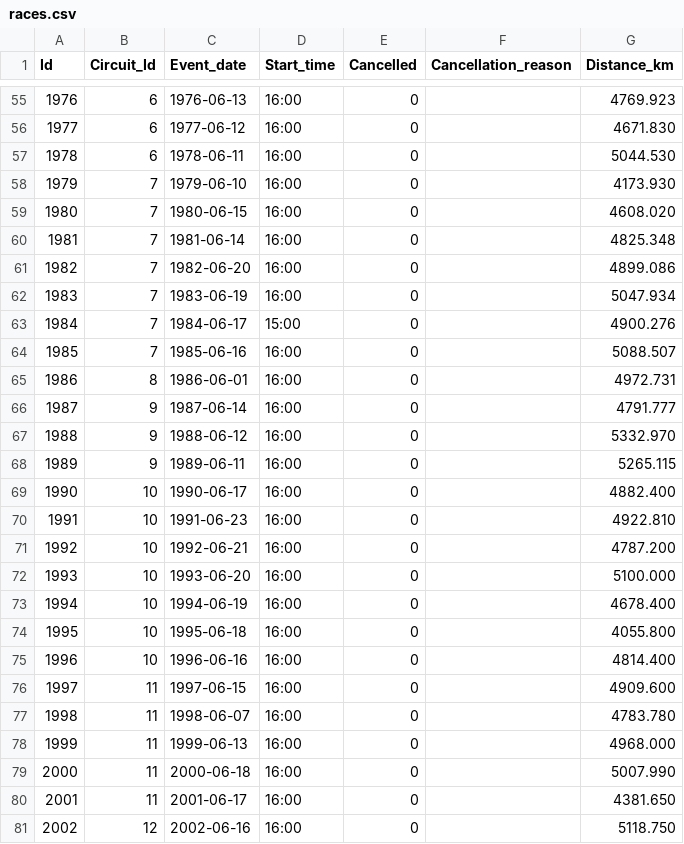
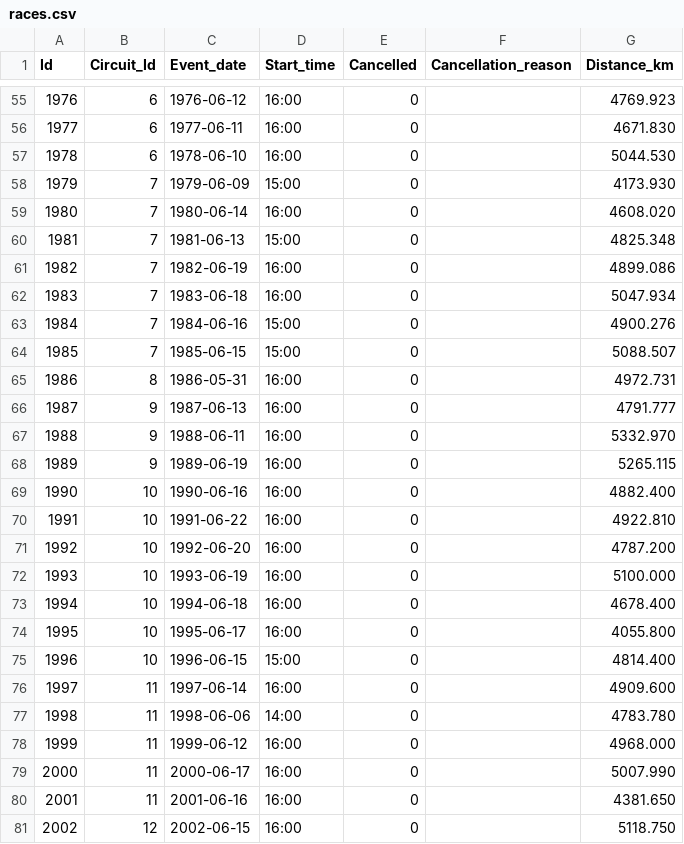
Before and after one commit to gdsotirov/lemans24, a CSV file: db/data/races.csv, drawn as a sheet; only a part is shown, gaps mark what is left out; the diff covers the shown part only.

Commit message:
Correct event start dates and hours

```diff
--- a/db/data/races.csv
+++ b/db/data/races.csv
@@ -55,27 +55,27 @@ Id;Circuit_Id;Event_date;Start_time;Cancelled;Cancellation_reason;Distance_km
-1976;6;1976-06-13;16:00;0;;4769.923
-1977;6;1977-06-12;16:00;0;;4671.830
-1978;6;1978-06-11;16:00;0;;5044.530
-1979;7;1979-06-10;16:00;0;;4173.930
-1980;7;1980-06-15;16:00;0;;4608.020
-1981;7;1981-06-14;16:00;0;;4825.348
-1982;7;1982-06-20;16:00;0;;4899.086
-1983;7;1983-06-19;16:00;0;;5047.934
-1984;7;1984-06-17;15:00;0;;4900.276
-1985;7;1985-06-16;16:00;0;;5088.507
-1986;8;1986-06-01;16:00;0;;4972.731
-1987;9;1987-06-14;16:00;0;;4791.777
-1988;9;1988-06-12;16:00;0;;5332.970
-1989;9;1989-06-11;16:00;0;;5265.115
-1990;10;1990-06-17;16:00;0;;4882.400
-1991;10;1991-06-23;16:00;0;;4922.810
-1992;10;1992-06-21;16:00;0;;4787.200
-1993;10;1993-06-20;16:00;0;;5100.000
-1994;10;1994-06-19;16:00;0;;4678.400
-1995;10;1995-06-18;16:00;0;;4055.800
-1996;10;1996-06-16;16:00;0;;4814.400
-1997;11;1997-06-15;16:00;0;;4909.600
-1998;11;1998-06-07;16:00;0;;4783.780
-1999;11;1999-06-13;16:00;0;;4968.000
-2000;11;2000-06-18;16:00;0;;5007.990
-2001;11;2001-06-17;16:00;0;;4381.650
-2002;12;2002-06-16;16:00;0;;5118.750
+1976;6;1976-06-12;16:00;0;;4769.923
+1977;6;1977-06-11;16:00;0;;4671.830
+1978;6;1978-06-10;16:00;0;;5044.530
+1979;7;1979-06-09;15:00;0;;4173.930
+1980;7;1980-06-14;16:00;0;;4608.020
+1981;7;1981-06-13;15:00;0;;4825.348
+1982;7;1982-06-19;16:00;0;;4899.086
+1983;7;1983-06-18;16:00;0;;5047.934
+1984;7;1984-06-16;15:00;0;;4900.276
+1985;7;1985-06-15;15:00;0;;5088.507
+1986;8;1986-05-31;16:00;0;;4972.731
+1987;9;1987-06-13;16:00;0;;4791.777
+1988;9;1988-06-11;16:00;0;;5332.970
+1989;9;1989-06-19;16:00;0;;5265.115
+1990;10;1990-06-16;16:00;0;;4882.400
+1991;10;1991-06-22;16:00;0;;4922.810
+1992;10;1992-06-20;16:00;0;;4787.200
+1993;10;1993-06-19;16:00;0;;5100.000
+1994;10;1994-06-18;16:00;0;;4678.400
+1995;10;1995-06-17;16:00;0;;4055.800
+1996;10;1996-06-15;15:00;0;;4814.400
+1997;11;1997-06-14;16:00;0;;4909.600
+1998;11;1998-06-06;14:00;0;;4783.780
+1999;11;1999-06-12;16:00;0;;4968.000
+2000;11;2000-06-17;16:00;0;;5007.990
+2001;11;2001-06-16;16:00;0;;4381.650
+2002;12;2002-06-15;16:00;0;;5118.750
```
Also changed, not shown: 58 edited cells elsewhere in this file.
